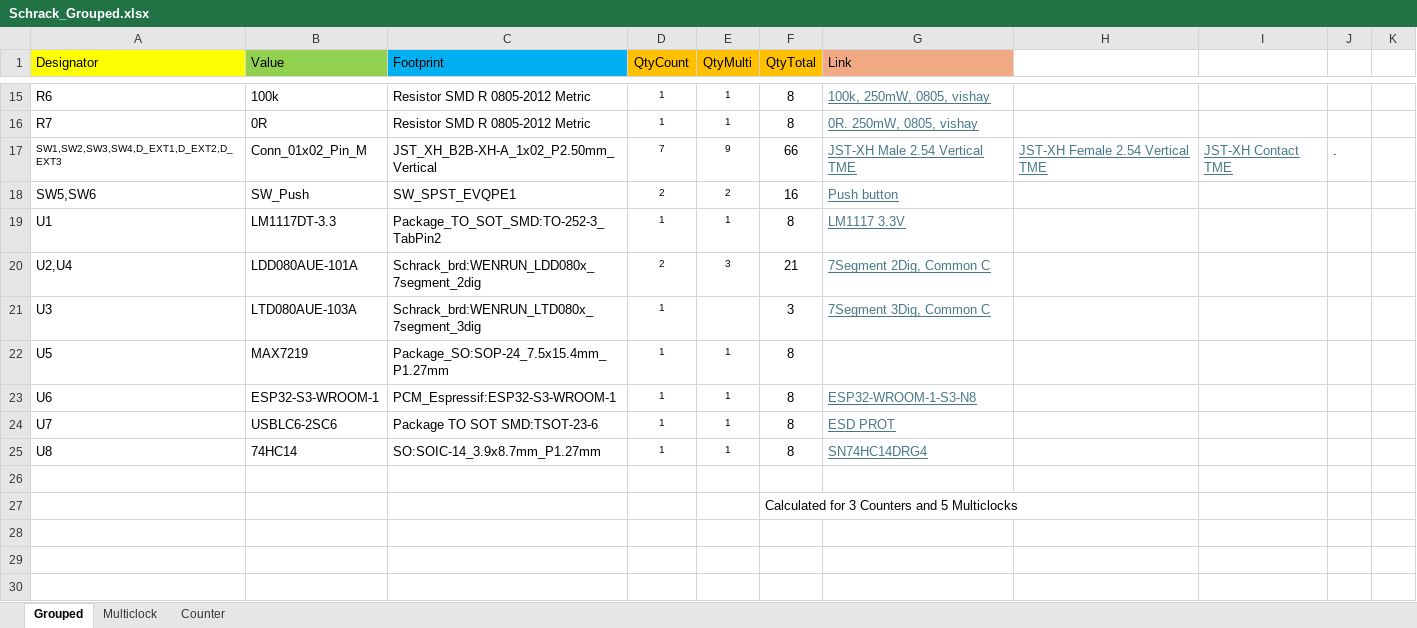
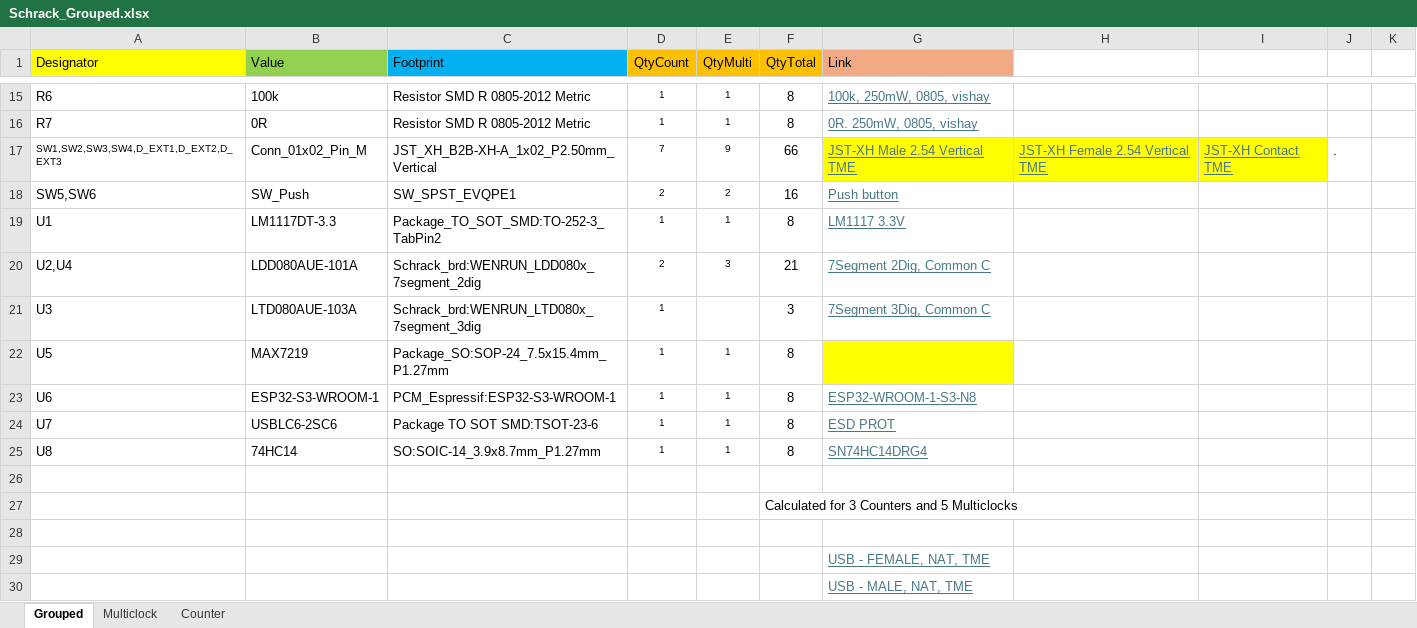
Before and after one commit to bismarx-v1/SchrackProjects, an Excel workbook: Grouped_BOMs/Schrack_Grouped.xlsx, sheet Grouped, drawn as a sheet; only a part is shown, gaps mark what is left out; values as stored, in another font and other column widths than the file's, no borders; the diff names each change by its address in the sheet, - before the commit and + after, or states it on an @@ line.

Commit message:
nats usbs added to bom

```diff
--- a/Grouped_BOMs/Schrack_Grouped.xlsx (sheet Grouped)
+++ b/Grouped_BOMs/Schrack_Grouped.xlsx (sheet Grouped)
-G17:I17 fill: none
+G17:I17 fill: #FFFF00
-G22 fill: none
+G22 fill: #FFFF00
+row 28: (empty)
+row 29:  |  |  |  |  |  | USB - FEMALE, NAT, TME
+row 30:  |  |  |  |  |  | USB - MALE, NAT, TME
```
